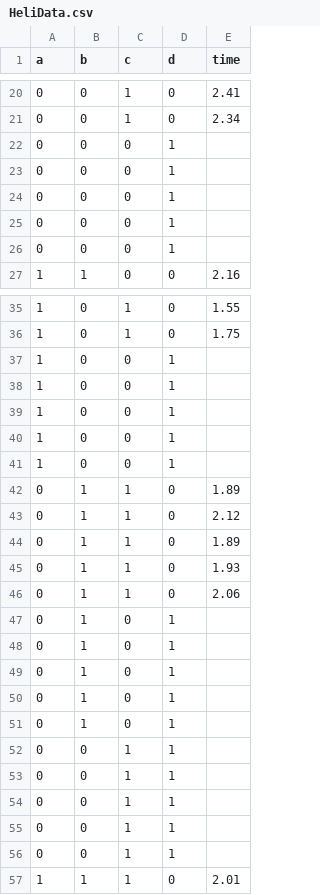
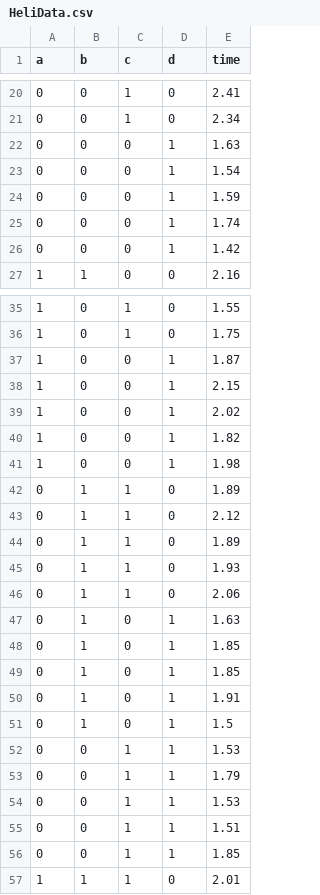
Before and after one commit to eddieyang97/STA322-Proj2, a CSV file: HeliData.csv, drawn as a sheet; only a part is shown, gaps mark what is left out; the diff covers the shown part only.

```diff
--- a/HeliData.csv
+++ b/HeliData.csv
@@ -21,7 +21,7 @@ a,b,c,d,time
 0,0,1,0,2.34
-0,0,0,1,
-0,0,0,1,
-0,0,0,1,
-0,0,0,1,
-0,0,0,1,
+0,0,0,1,1.63
+0,0,0,1,1.54
+0,0,0,1,1.59
+0,0,0,1,1.74
+0,0,0,1,1.42
 1,1,0,0,2.16
@@ -36,7 +36,7 @@ a,b,c,d,time
 1,0,1,0,1.75
-1,0,0,1,
-1,0,0,1,
-1,0,0,1,
-1,0,0,1,
-1,0,0,1,
+1,0,0,1,1.87
+1,0,0,1,2.15
+1,0,0,1,2.02
+1,0,0,1,1.82
+1,0,0,1,1.98
 0,1,1,0,1.89
@@ -46,12 +46,12 @@ a,b,c,d,time
 0,1,1,0,2.06
-0,1,0,1,
-0,1,0,1,
-0,1,0,1,
-0,1,0,1,
-0,1,0,1,
-0,0,1,1,
-0,0,1,1,
-0,0,1,1,
-0,0,1,1,
-0,0,1,1,
+0,1,0,1,1.63
+0,1,0,1,1.85
+0,1,0,1,1.85
+0,1,0,1,1.91
+0,1,0,1,1.5
+0,0,1,1,1.53
+0,0,1,1,1.79
+0,0,1,1,1.53
+0,0,1,1,1.51
+0,0,1,1,1.85
 1,1,1,0,2.01
```
Also changed, not shown: 20 edited cells elsewhere in this file.
